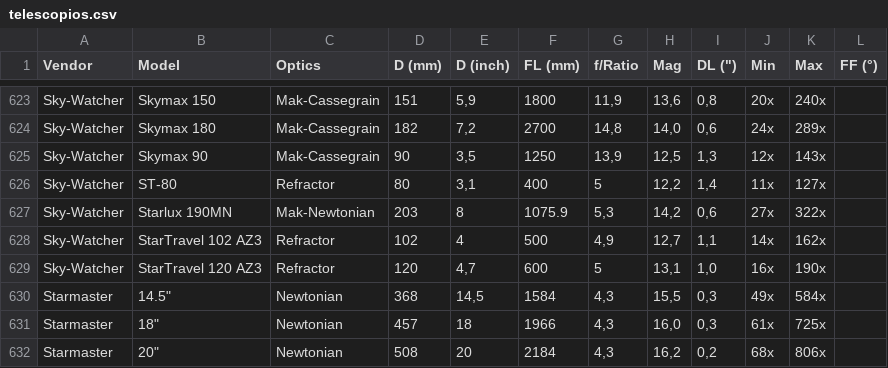
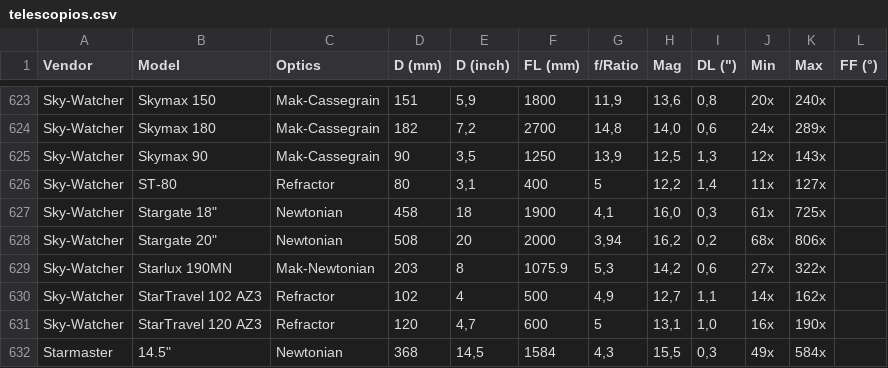
Before and after one commit to azarquiel/bitacoraestelar.app, a CSV file: registro/resources/datos/telescopios.csv, drawn as a sheet; only a part is shown, gaps mark what is left out; the shorter side is filled out with more unchanged rows.

```diff
--- a/registro/resources/datos/telescopios.csv
+++ b/registro/resources/datos/telescopios.csv
@@ -626,2 +626,4 @@ Sky-Watcher;Skymax 90;Mak-Cassegrain;90;3,5;1250;13,9;12,5;1,3;12x;143x;
 Sky-Watcher;ST-80;Refractor;80;3,1;400;5;12,2;1,4;11x;127x;
+Sky-Watcher;"Stargate 18""";Newtonian;458;18;1900;4,1;16,0;0,3;61x;725x;
+Sky-Watcher;"Stargate 20""";Newtonian;508;20;2000;3,94;16,2;0,2;68x;806x;
 Sky-Watcher;Starlux 190MN;Mak-Newtonian;203;8;1075.9;5,3;14,2;0,6;27x;322x;
```
Also changed, not shown: 2 other files.
